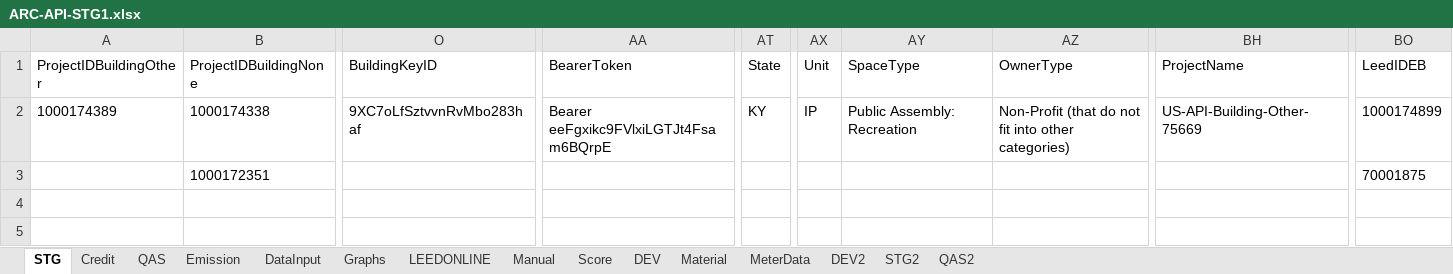
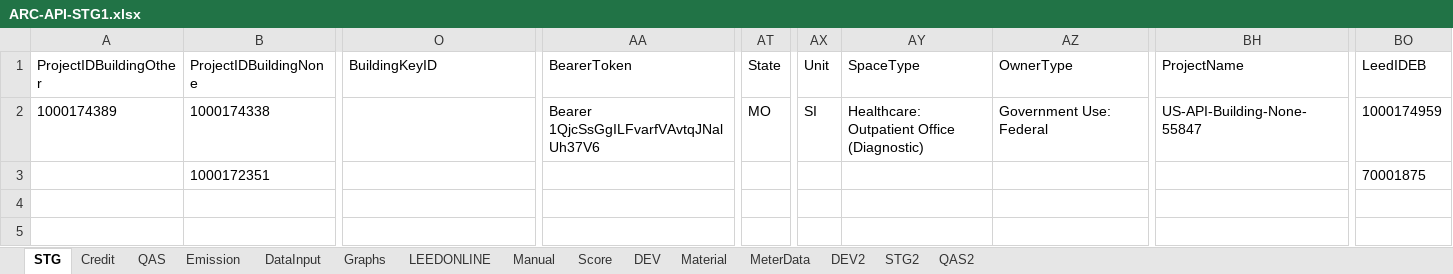
Before and after one commit to saurav1501/APIArc, an Excel workbook: src/main/resources/ARC-API-STG1.xlsx, sheet STG, drawn as a sheet; only a part is shown, gaps mark what is left out; values as stored, in another font and other column widths than the file's, no borders; the diff names each change by its address in the sheet, - before the commit and + after, or states it on an @@ line.

```diff
--- a/src/main/resources/ARC-API-STG1.xlsx (sheet STG)
+++ b/src/main/resources/ARC-API-STG1.xlsx (sheet STG)
-O2 (BuildingKeyID): 9XC7oLfSztvvnRvMbo283haf
+O2 (BuildingKeyID): (empty)
-AA2 (BearerToken): Bearer eeFgxikc9FVlxiLGTJt4Fsam6BQrpE
+AA2 (BearerToken): Bearer 1QjcSsGgILFvarfVAvtqJNalUh37V6
-AT2 (State): KY
+AT2 (State): MO
-AX2 (Unit): IP
+AX2 (Unit): SI
-AY2 (SpaceType): Public Assembly: Recreation
+AY2 (SpaceType): Healthcare: Outpatient Office (Diagnostic)
-AZ2 (OwnerType): Non-Profit (that do not fit into other categories)
+AZ2 (OwnerType): Government Use: Federal
-BH2 (ProjectName): US-API-Building-Other-75669
+BH2 (ProjectName): US-API-Building-None-55847
-BO2 (LeedIDEB): 1000174899
+BO2 (LeedIDEB): 1000174959
```
Also changed, not shown: sheet LEEDONLINE, 1 other file.
